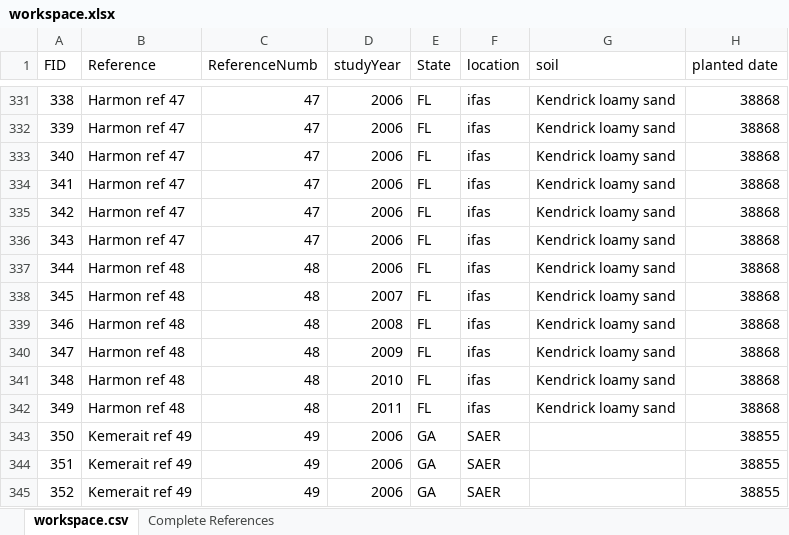
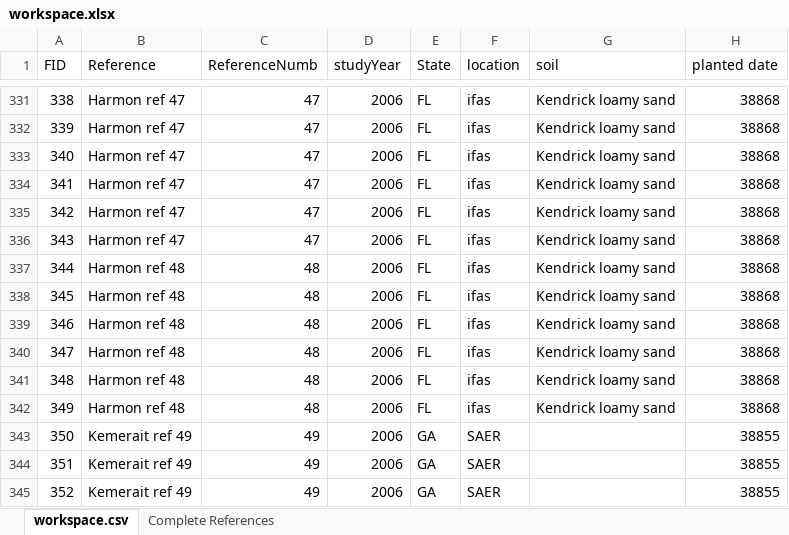
Before and after one commit to aaarcher-usgs/fungicide_meta_analysis, an Excel workbook: data/workspace.xlsx, sheet workspace.csv, drawn as a sheet; only a part is shown, gaps mark what is left out; values as stored, in another font and other column widths than the file's, no borders; the diff names each change by its address in the sheet, - before the commit and + after, or states it on an @@ line.

Commit message:
Updates re: reference QA/QC

```diff
--- a/data/workspace.xlsx (sheet workspace.csv)
+++ b/data/workspace.xlsx (sheet workspace.csv)
-D338 (studyYear): 2007
+D338 (studyYear): 2006
-D339 (studyYear): 2008
+D339 (studyYear): 2006
-D340 (studyYear): 2009
+D340 (studyYear): 2006
-D341 (studyYear): 2010
+D341 (studyYear): 2006
-D342 (studyYear): 2011
+D342 (studyYear): 2006
```
Also changed, not shown: 3 other files.
